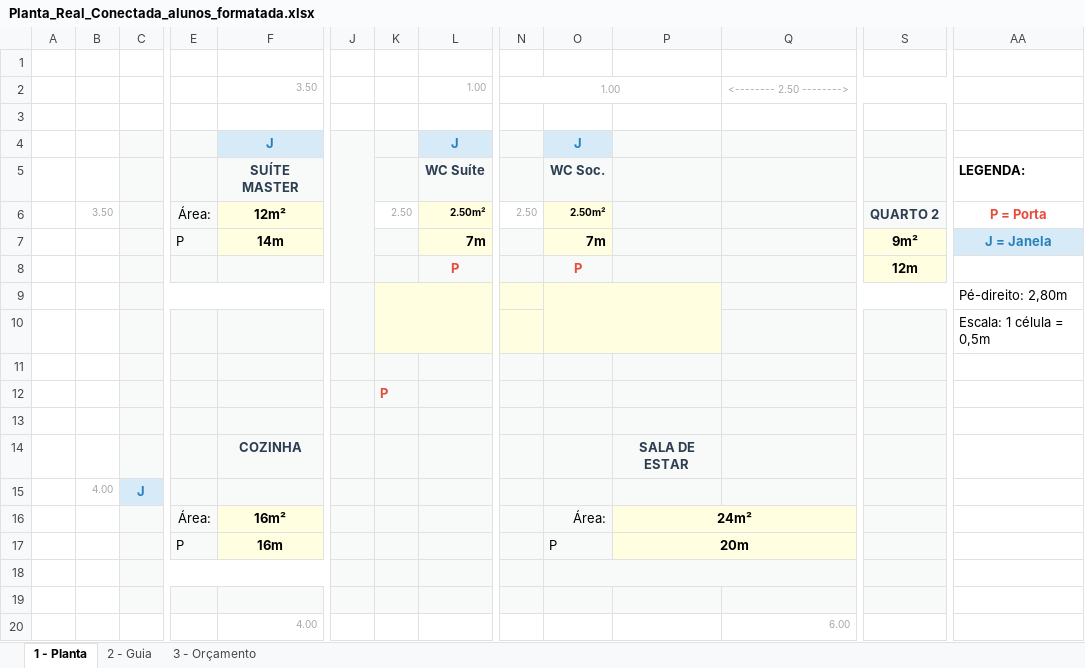
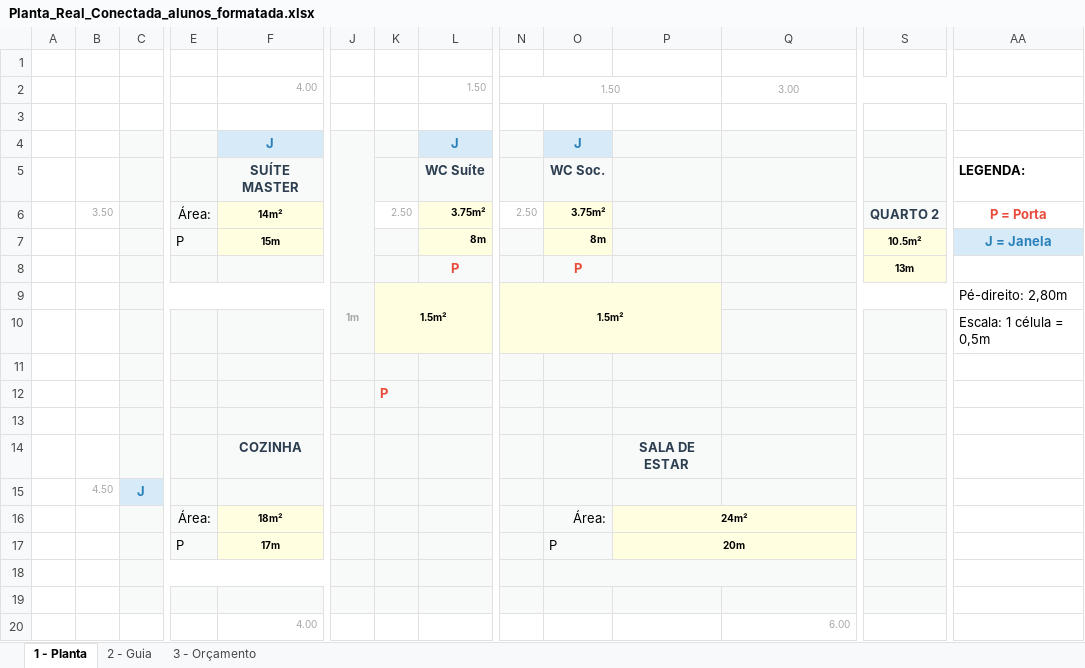
Before and after one commit to Fmarcelino33/ETEC, an Excel workbook: PTIC/Planta_Real_Conectada_alunos_formatada.xlsx, sheet 1 - Planta, drawn as a sheet; only a part is shown, gaps mark what is left out; values as stored, in another font and other column widths than the file's, no borders; removed rows and columns are numbered as before the commit, all else as after; rows hold the shown columns only; the diff names each change by its address in the sheet, - before the commit and + after, or states it on an @@ line.

Commit message:
Dados atualizado planilha

```diff
--- a/PTIC/Planta_Real_Conectada_alunos_formatada.xlsx (sheet 1 - Planta)
+++ b/PTIC/Planta_Real_Conectada_alunos_formatada.xlsx (sheet 1 - Planta)
-row 2:  |  |  |  | 3.50 |  |  | 1.00 | 1.00 |  |  | <-------- 2.50 -------->
+row 2:  |  |  |  | 4.00 |  |  | 1.50 | 1.50 |  |  | 3.00
-F6: 12m²
+F6: 14m²
@@ F6:F7 text size: smaller @@
-L6: 2.50m²
+L6: 3.75m²
-O6: 2.50m²
+O6: 3.75m²
-F7: 14m
+F7: 15m
-L7: 7m
+L7: 8m
@@ L7 text size: smaller @@
-O7: 7m
+O7: 8m
@@ O7 text size: smaller @@
-S7: 9m²
+S7: 10.5m²
@@ S7:S8 text size: smaller @@
-S8: 12m
+S8: 13m
-row 9:  |  |  |  |  |  |  |  |  |  |  |  |  | Pé-direito: 2,80m
+row 9:  |  |  |  |  | 1m | 1.5m² |  | 1.5m² |  |  |  |  | Pé-direito: 2,80m
-B15: 4.00
+B15: 4.50
-F16: 16m²
+F16: 18m²
@@ F16:F17 text size: smaller @@
@@ P16:P17 text size: smaller @@
-F17: 16m
+F17: 17m
```
Also changed, not shown: sheet 2 - Guia, sheet 3 - Orçamento, formulas that keep their value.
